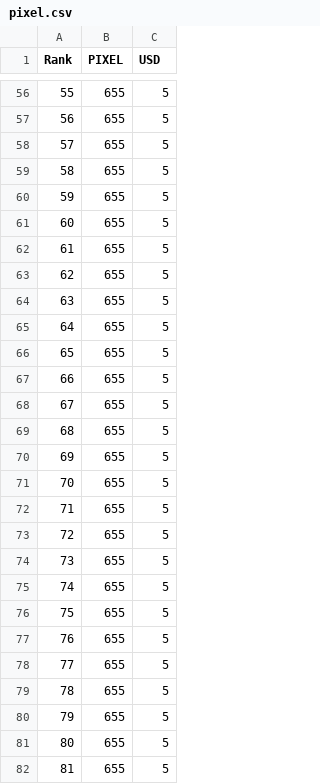
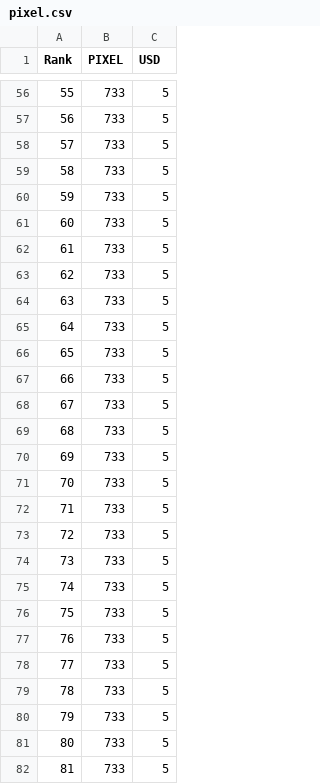
Before and after one commit to a-bormotov/tg_pixel, a CSV file: pixel.csv, drawn as a sheet; only a part is shown, gaps mark what is left out; the diff covers the shown part only.

Commit message:
Update pixel.csv

```diff
--- a/pixel.csv
+++ b/pixel.csv
@@ -56,27 +56,27 @@ Rank,PIXEL,USD
-55,655,5
-56,655,5
-57,655,5
-58,655,5
-59,655,5
-60,655,5
-61,655,5
-62,655,5
-63,655,5
-64,655,5
-65,655,5
-66,655,5
-67,655,5
-68,655,5
-69,655,5
-70,655,5
-71,655,5
-72,655,5
-73,655,5
-74,655,5
-75,655,5
-76,655,5
-77,655,5
-78,655,5
-79,655,5
-80,655,5
-81,655,5
+55,733,5
+56,733,5
+57,733,5
+58,733,5
+59,733,5
+60,733,5
+61,733,5
+62,733,5
+63,733,5
+64,733,5
+65,733,5
+66,733,5
+67,733,5
+68,733,5
+69,733,5
+70,733,5
+71,733,5
+72,733,5
+73,733,5
+74,733,5
+75,733,5
+76,733,5
+77,733,5
+78,733,5
+79,733,5
+80,733,5
+81,733,5
```
Also changed, not shown: 123 edited cells elsewhere in this file.
